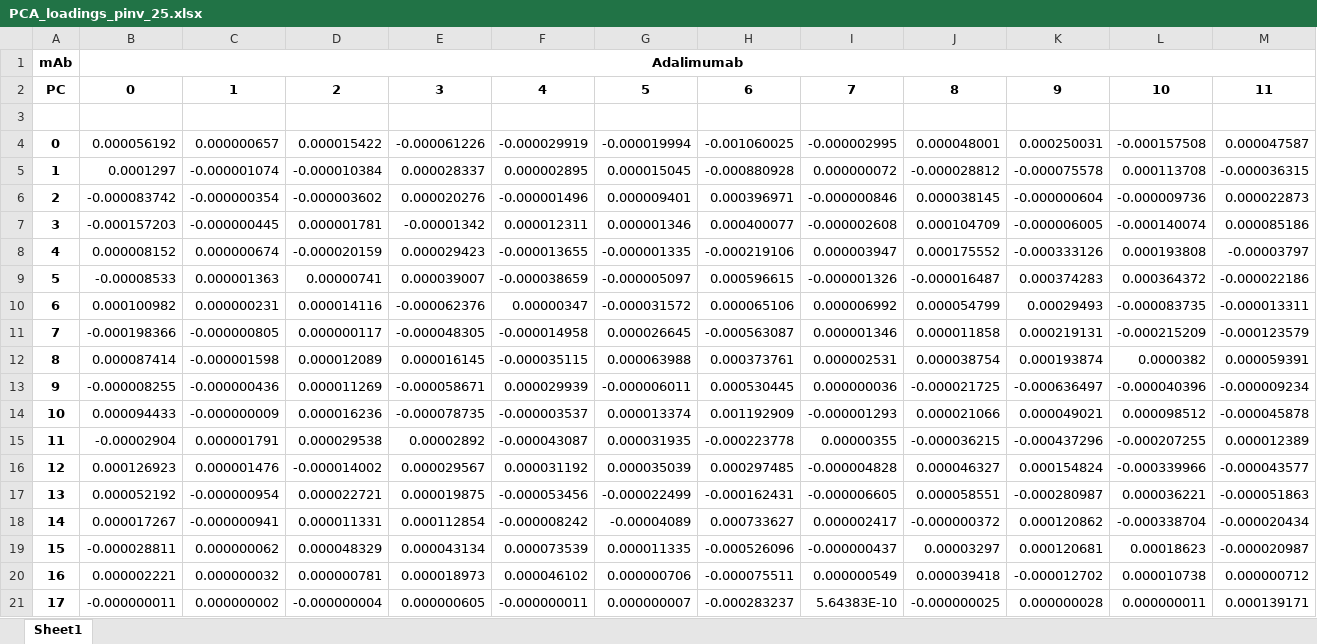
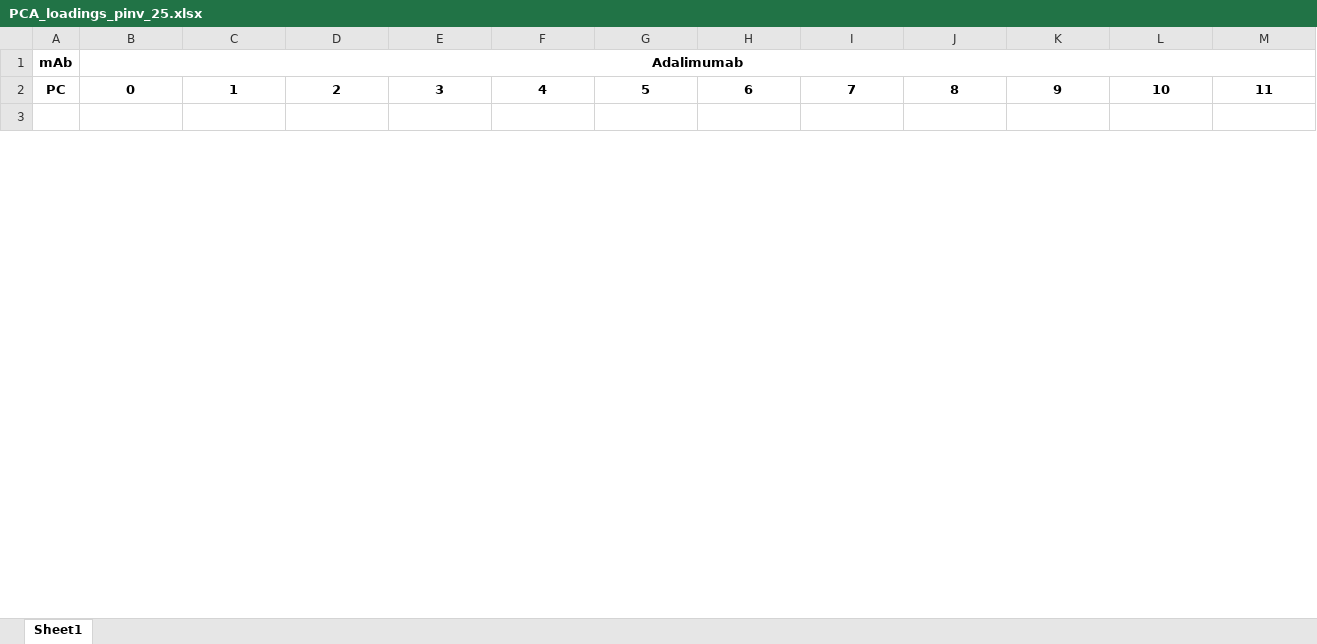
Before and after one commit to leogundersen/ESACT2026_Hybrid_Modelling, an Excel workbook: Excel/PCA_loadings_pinv_25.xlsx, sheet Sheet1, drawn as a sheet; only a part is shown; values as stored, in another font and other column widths than the file's, no borders; removed rows and columns are numbered as before the commit, all else as after; rows hold the shown columns only; the diff covers the shown part only; the diff names each change by its address in the sheet, - before the commit and + after, or states it on an @@ line.

```diff
--- a/Excel/PCA_loadings_pinv_25.xlsx (sheet Sheet1)
+++ b/Excel/PCA_loadings_pinv_25.xlsx (sheet Sheet1)
-row 4: 0 | 0.000056192 | 0.000000657 | 0.000015422 | -0.000061226 | -0.000029919 | -0.000019994 | -0.001060025 | -0.000002995 | 0.000048001 | 0.000250031 | -0.000157508 | 0.000047587
-row 5: 1 | 0.0001297 | -0.000001074 | -0.000010384 | 0.000028337 | 0.000002895 | 0.000015045 | -0.000880928 | 0.000000072 | -0.000028812 | -0.000075578 | 0.000113708 | -0.000036315
-row 6: 2 | -0.000083742 | -0.000000354 | -0.000003602 | 0.000020276 | -0.000001496 | 0.000009401 | 0.000396971 | -0.000000846 | 0.000038145 | -0.000000604 | -0.000009736 | 0.000022873
-row 7: 3 | -0.000157203 | -0.000000445 | 0.000001781 | -0.00001342 | 0.000012311 | 0.000001346 | 0.000400077 | -0.000002608 | 0.000104709 | -0.000006005 | -0.000140074 | 0.000085186
-row 8: 4 | 0.000008152 | 0.000000674 | -0.000020159 | 0.000029423 | -0.000013655 | -0.000001335 | -0.000219106 | 0.000003947 | 0.000175552 | -0.000333126 | 0.000193808 | -0.00003797
-row 9: 5 | -0.00008533 | 0.000001363 | 0.00000741 | 0.000039007 | -0.000038659 | -0.000005097 | 0.000596615 | -0.000001326 | -0.000016487 | 0.000374283 | 0.000364372 | -0.000022186
-row 10: 6 | 0.000100982 | 0.000000231 | 0.000014116 | -0.000062376 | 0.00000347 | -0.000031572 | 0.000065106 | 0.000006992 | 0.000054799 | 0.00029493 | -0.000083735 | -0.000013311
-row 11: 7 | -0.000198366 | -0.000000805 | 0.000000117 | -0.000048305 | -0.000014958 | 0.000026645 | -0.000563087 | 0.000001346 | 0.000011858 | 0.000219131 | -0.000215209 | -0.000123579
-row 12: 8 | 0.000087414 | -0.000001598 | 0.000012089 | 0.000016145 | -0.000035115 | 0.000063988 | 0.000373761 | 0.000002531 | 0.000038754 | 0.000193874 | 0.0000382 | 0.000059391
-row 13: 9 | -0.000008255 | -0.000000436 | 0.000011269 | -0.000058671 | 0.000029939 | -0.000006011 | 0.000530445 | 0.000000036 | -0.000021725 | -0.000636497 | -0.000040396 | -0.000009234
-row 14: 10 | 0.000094433 | -0.000000009 | 0.000016236 | -0.000078735 | -0.000003537 | 0.000013374 | 0.001192909 | -0.000001293 | 0.000021066 | 0.000049021 | 0.000098512 | -0.000045878
-row 15: 11 | -0.00002904 | 0.000001791 | 0.000029538 | 0.00002892 | -0.000043087 | 0.000031935 | -0.000223778 | 0.00000355 | -0.000036215 | -0.000437296 | -0.000207255 | 0.000012389
-row 16: 12 | 0.000126923 | 0.000001476 | -0.000014002 | 0.000029567 | 0.000031192 | 0.000035039 | 0.000297485 | -0.000004828 | 0.000046327 | 0.000154824 | -0.000339966 | -0.000043577
-row 17: 13 | 0.000052192 | -0.000000954 | 0.000022721 | 0.000019875 | -0.000053456 | -0.000022499 | -0.000162431 | -0.000006605 | 0.000058551 | -0.000280987 | 0.000036221 | -0.000051863
-row 18: 14 | 0.000017267 | -0.000000941 | 0.000011331 | 0.000112854 | -0.000008242 | -0.00004089 | 0.000733627 | 0.000002417 | -0.000000372 | 0.000120862 | -0.000338704 | -0.000020434
-row 19: 15 | -0.000028811 | 0.000000062 | 0.000048329 | 0.000043134 | 0.000073539 | 0.000011335 | -0.000526096 | -0.000000437 | 0.00003297 | 0.000120681 | 0.00018623 | -0.000020987
-row 20: 16 | 0.000002221 | 0.000000032 | 0.000000781 | 0.000018973 | 0.000046102 | 0.000000706 | -0.000075511 | 0.000000549 | 0.000039418 | -0.000012702 | 0.000010738 | 0.000000712
-row 21: 17 | -0.000000011 | 0.000000002 | -0.000000004 | 0.000000605 | -0.000000011 | 0.000000007 | -0.000283237 | 5.64383E-10 | -0.000000025 | 0.000000028 | 0.000000011 | 0.000139171
```
Also changed, not shown: 25 added rows and 7 removed rows elsewhere in this sheet, Excel/PCA_input_batches_RA.xlsx, Excel/PCA_loadings_denorm_25.xlsx, 4 other files.
